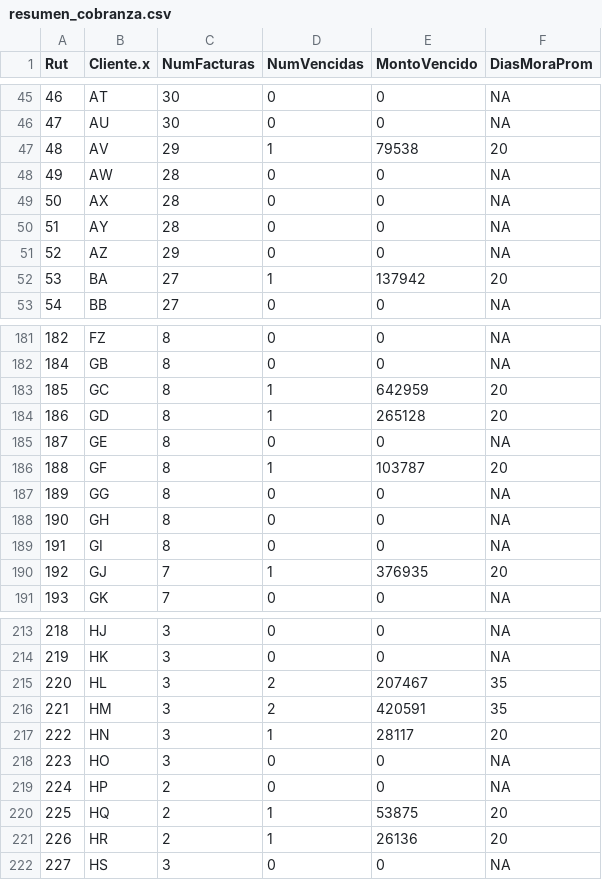
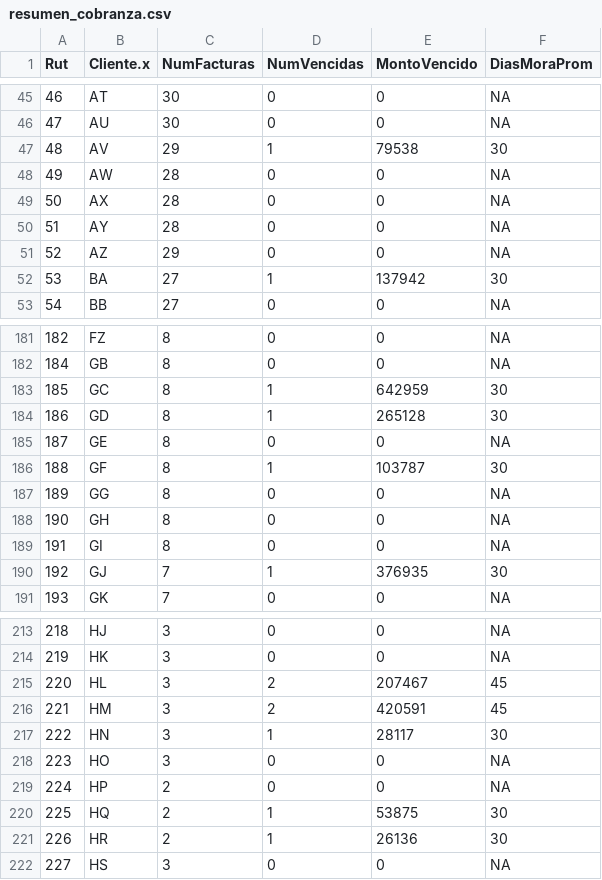
Before and after one commit to alejuliodiplomado-creator/trabajo-finanzas-en-r2, a CSV file: Trabajo2/output/resumen_cobranza.csv, drawn as a sheet; only a part is shown, gaps mark what is left out; the diff covers the shown part only.

```diff
--- a/Trabajo2/output/resumen_cobranza.csv
+++ b/Trabajo2/output/resumen_cobranza.csv
@@ -46,3 +46,3 @@
 47,"AU",30,0,0,NA
-48,"AV",29,1,79538,20
+48,"AV",29,1,79538,30
 49,"AW",28,0,0,NA
@@ -51,3 +51,3 @@
 52,"AZ",29,0,0,NA
-53,"BA",27,1,137942,20
+53,"BA",27,1,137942,30
 54,"BB",27,0,0,NA
@@ -182,6 +182,6 @@
 184,"GB",8,0,0,NA
-185,"GC",8,1,642959,20
-186,"GD",8,1,265128,20
+185,"GC",8,1,642959,30
+186,"GD",8,1,265128,30
 187,"GE",8,0,0,NA
-188,"GF",8,1,103787,20
+188,"GF",8,1,103787,30
 189,"GG",8,0,0,NA
@@ -189,3 +189,3 @@
 191,"GI",8,0,0,NA
-192,"GJ",7,1,376935,20
+192,"GJ",7,1,376935,30
 193,"GK",7,0,0,NA
@@ -214,9 +214,9 @@
 219,"HK",3,0,0,NA
-220,"HL",3,2,207467,35
-221,"HM",3,2,420591,35
-222,"HN",3,1,28117,20
+220,"HL",3,2,207467,45
+221,"HM",3,2,420591,45
+222,"HN",3,1,28117,30
 223,"HO",3,0,0,NA
 224,"HP",2,0,0,NA
-225,"HQ",2,1,53875,20
-226,"HR",2,1,26136,20
+225,"HQ",2,1,53875,30
+226,"HR",2,1,26136,30
 227,"HS",3,0,0,NA
```
Also changed, not shown: 20 edited cells elsewhere in this file, 2 other files.
